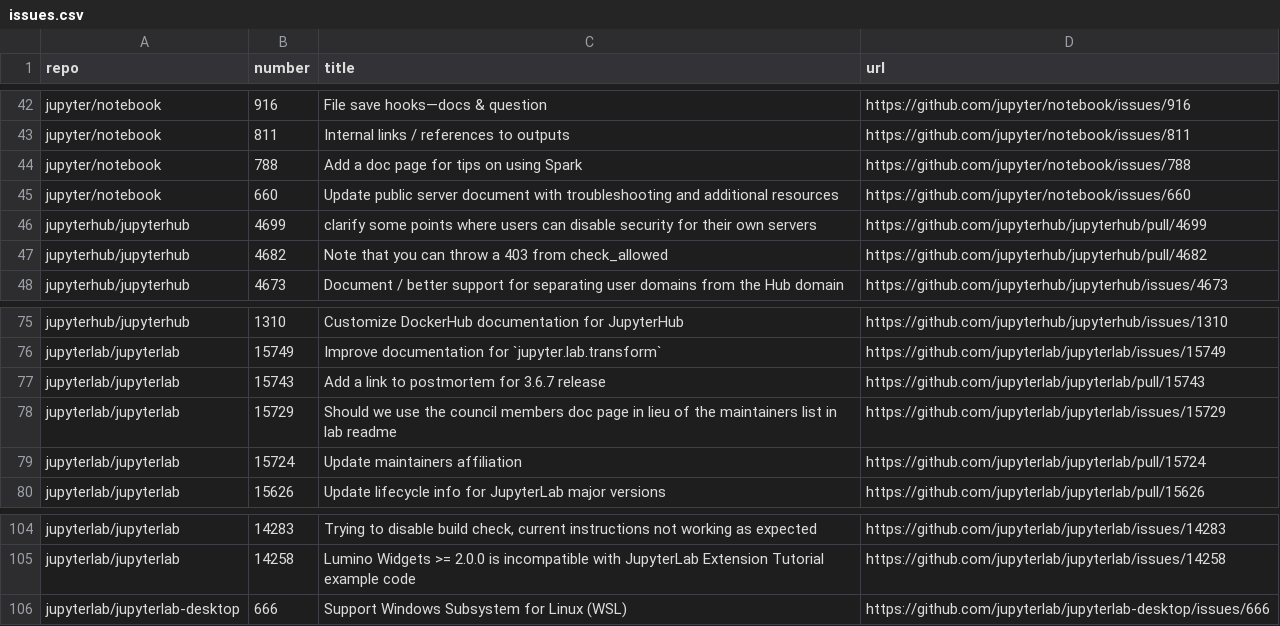
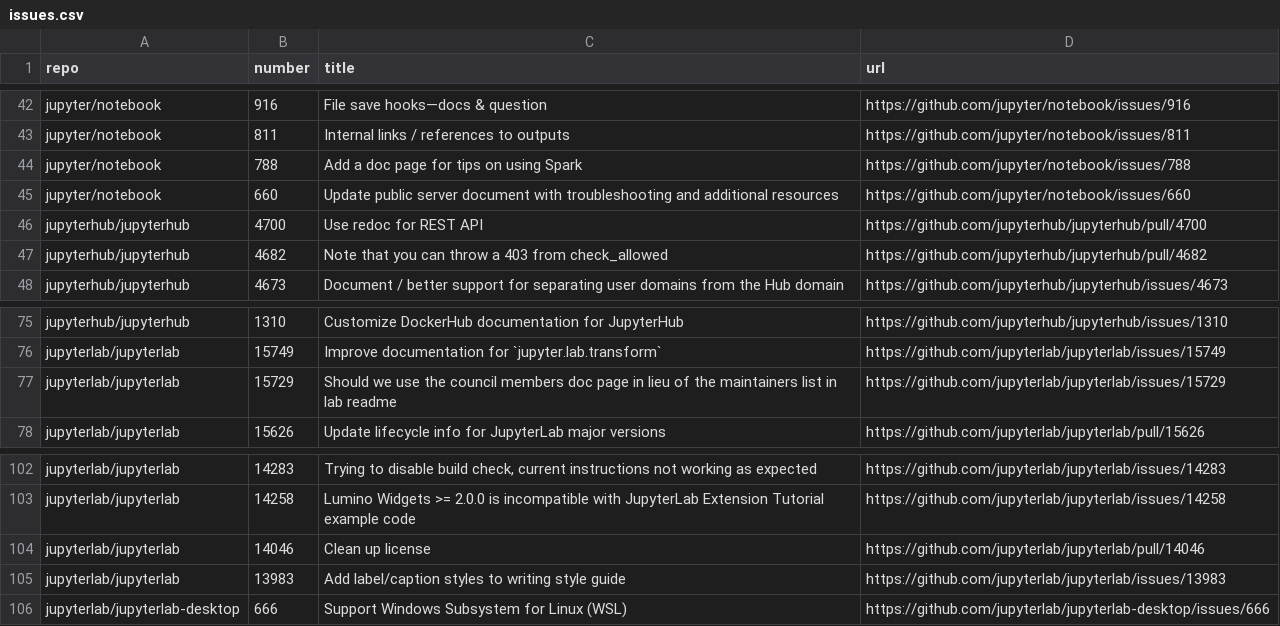
Before and after one commit to jupyter/docs-team-compass, a CSV file: workflows/documentation_issues/issues.csv, drawn as a sheet; only a part is shown, gaps mark what is left out.

```diff
--- a/workflows/documentation_issues/issues.csv
+++ b/workflows/documentation_issues/issues.csv
@@ -45,3 +45,3 @@
 "jupyter/notebook","660","Update public server document with troubleshooting and additional resources","https://github.com/jupyter/notebook/issues/660"
-"jupyterhub/jupyterhub","4699","clarify some points where users can disable security for their own servers","https://github.com/jupyterhub/jupyterhub/pull/4699"
+"jupyterhub/jupyterhub","4700","Use redoc for REST API","https://github.com/jupyterhub/jupyterhub/pull/4700"
 "jupyterhub/jupyterhub","4682","Note that you can throw a 403 from check_allowed","https://github.com/jupyterhub/jupyterhub/pull/4682"
@@ -76,5 +76,3 @@
 "jupyterlab/jupyterlab","15749","Improve documentation for `jupyter.lab.transform`","https://github.com/jupyterlab/jupyterlab/issues/15749"
-"jupyterlab/jupyterlab","15743","Add a link to postmortem for 3.6.7 release","https://github.com/jupyterlab/jupyterlab/pull/15743"
 "jupyterlab/jupyterlab","15729","Should we use the council members doc page in lieu of the maintainers list in lab readme","https://github.com/jupyterlab/jupyterlab/issues/15729"
-"jupyterlab/jupyterlab","15724","Update maintainers affiliation","https://github.com/jupyterlab/jupyterlab/pull/15724"
 "jupyterlab/jupyterlab","15626","Update lifecycle info for JupyterLab major versions","https://github.com/jupyterlab/jupyterlab/pull/15626"
@@ -105,2 +103,4 @@
 "jupyterlab/jupyterlab","14258","Lumino Widgets >= 2.0.0 is incompatible with JupyterLab Extension Tutorial example code","https://github.com/jupyterlab/jupyterlab/issues/14258"
+"jupyterlab/jupyterlab","14046","Clean up license","https://github.com/jupyterlab/jupyterlab/pull/14046"
+"jupyterlab/jupyterlab","13983","Add label/caption styles to writing style guide","https://github.com/jupyterlab/jupyterlab/issues/13983"
 "jupyterlab/jupyterlab-desktop","666","Support Windows Subsystem for Linux (WSL)","https://github.com/jupyterlab/jupyterlab-desktop/issues/666"
```
Also changed, not shown: 1 other file.
